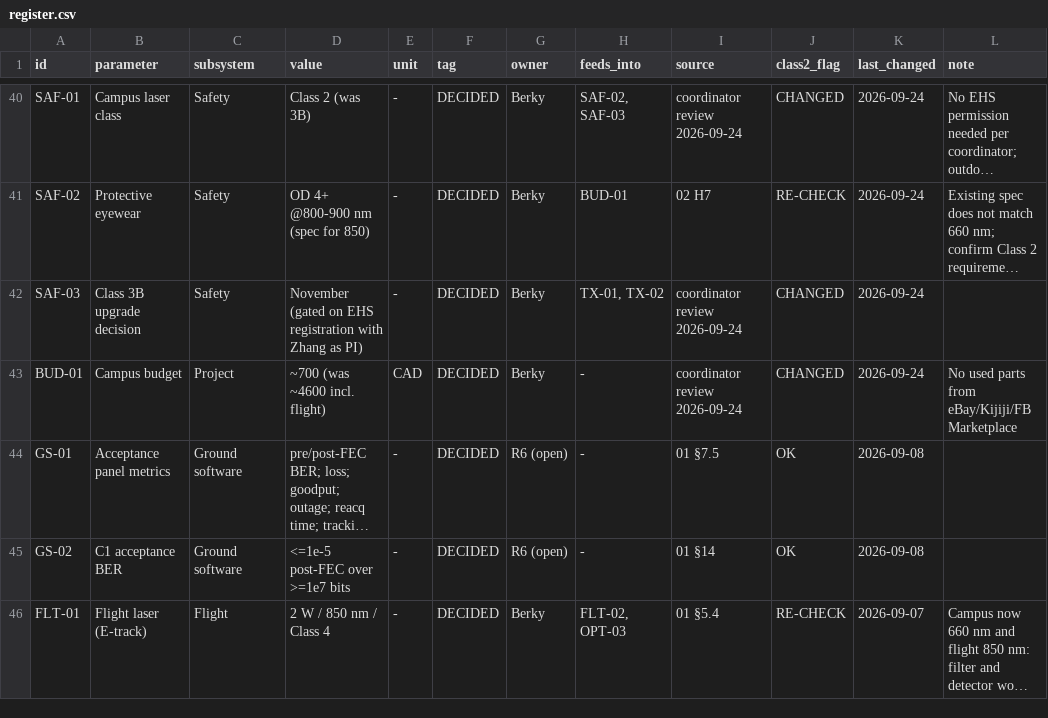
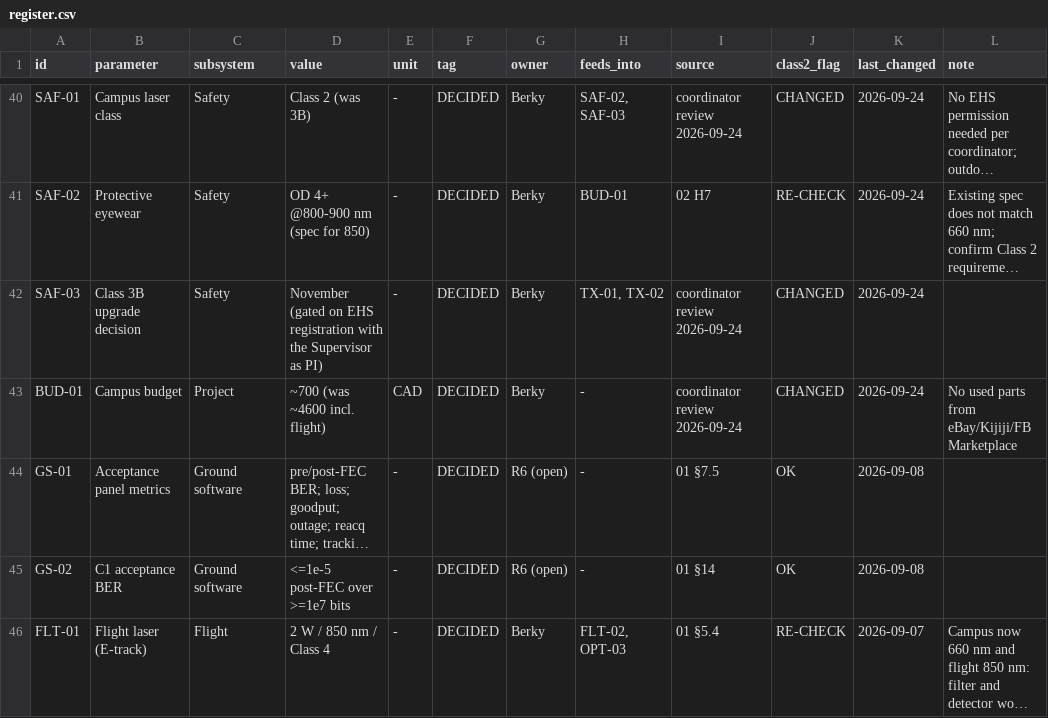
Before and after one commit to BerkanBozoglu/borealis-capstone, a CSV file: seed/register.csv, drawn as a sheet; only a part is shown, gaps mark what is left out; long unchanged cells end in …; the diff names each change by its address in the sheet, - before the commit and + after, or states it on an @@ line.

```diff
--- a/seed/register.csv
+++ b/seed/register.csv
-D42 (value): …registration with Zhang as PI)
+D42 (value): …registration with the Supervisor as PI)
```
Also changed, not shown: 32 other files.
